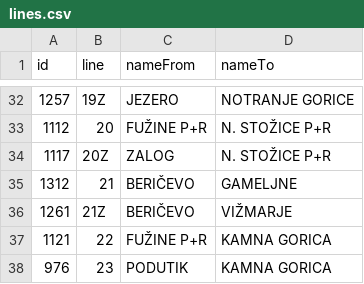
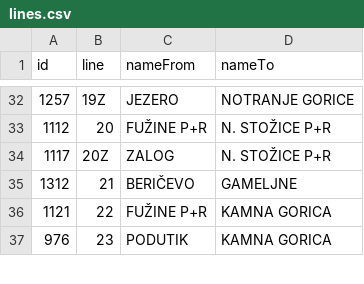
Before and after one commit to openstreetmap-si/bus-routes-osm-lpp, a CSV file: data/lpp/lines.csv, drawn as a sheet; only a part is shown, gaps mark what is left out.

```diff
--- a/data/lpp/lines.csv
+++ b/data/lpp/lines.csv
@@ -35,3 +35,2 @@
 1312,21,BERIČEVO,GAMELJNE
-1261,21Z,BERIČEVO,VIŽMARJE
 1121,22,FUŽINE P+R,KAMNA GORICA
```
Also changed, not shown: data/lpp/lines_stops.csv, data/lpp/stops.csv.
